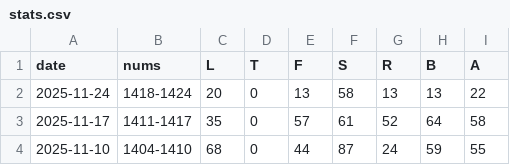
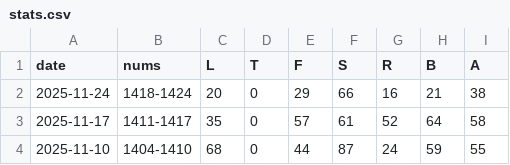
Before and after one commit to 1209090/wordle, a CSV file: stats.csv, drawn as a sheet; only a part is shown.

```diff
--- a/stats.csv
+++ b/stats.csv
@@ -1,3 +1,3 @@
 date,nums,L,T,F,S,R,B,A
-2025-11-24,1418-1424,20,0,13,58,13,13,22
+2025-11-24,1418-1424,20,0,29,66,16,21,38
 2025-11-17,1411-1417,35,0,57,61,52,64,58
```
Also changed, not shown: wordle.csv.
